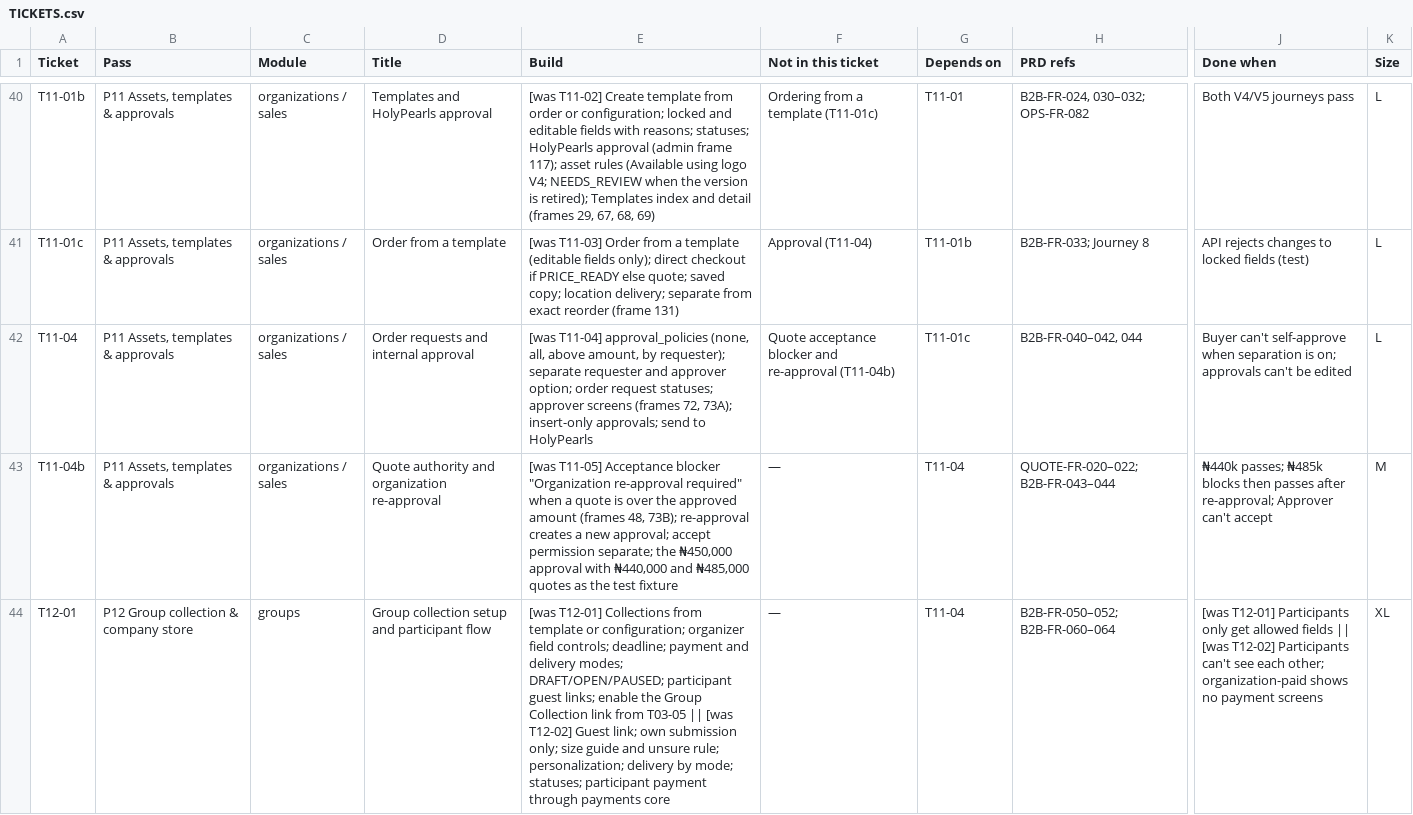
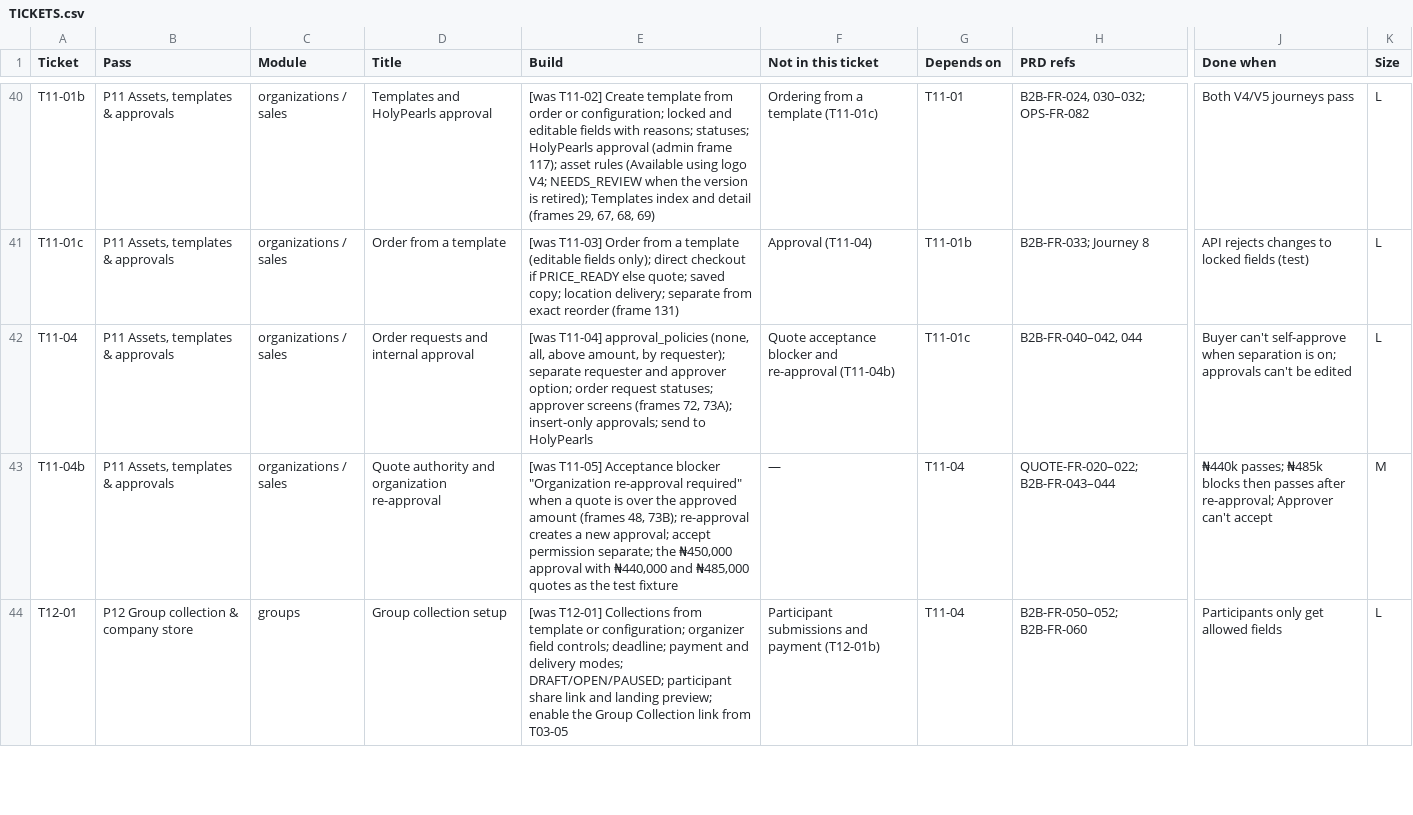
Before and after one commit to holyworthh/holypearls, a CSV file: docs/tracker/TICKETS.csv, drawn as a sheet; only a part is shown, gaps mark what is left out; the diff covers the shown part only; the diff names each change by its address in the sheet, - before the commit and + after, or states it on an @@ line.

Commit message:
feat(t12-01): group collection setup API with share link and participant preview

```diff
--- a/docs/tracker/TICKETS.csv
+++ b/docs/tracker/TICKETS.csv
-D44 (Title): Group collection setup and participant flow
+D44 (Title): Group collection setup
-E44 (Build): …DRAFT/OPEN/PAUSED; participant guest links; enable the Group Collection link from T03-05 || [was T12-02] Guest link; own submission only; size guide and unsure rule; personalization; delivery by mode; statuses; participant payment through payments core
+E44 (Build): …DRAFT/OPEN/PAUSED; participant share link and landing preview; enable the Group Collection link from T03-05
-F44 (Not in this ticket): —
+F44 (Not in this ticket): Participant submissions and payment (T12-01b)
-H44 (PRD refs): B2B-FR-050–052; B2B-FR-060–064
+H44 (PRD refs): B2B-FR-050–052; B2B-FR-060
-J44 (Done when): [was T12-01] Participants only get allowed fields || [was T12-02] Participants can't see each other; organization-paid shows no payment screens
+J44 (Done when): Participants only get allowed fields
-K44 (Size): XL
+K44 (Size): L
```
Also changed, not shown: 1 added row and 1 edited cell elsewhere in this file, 12 other files.
